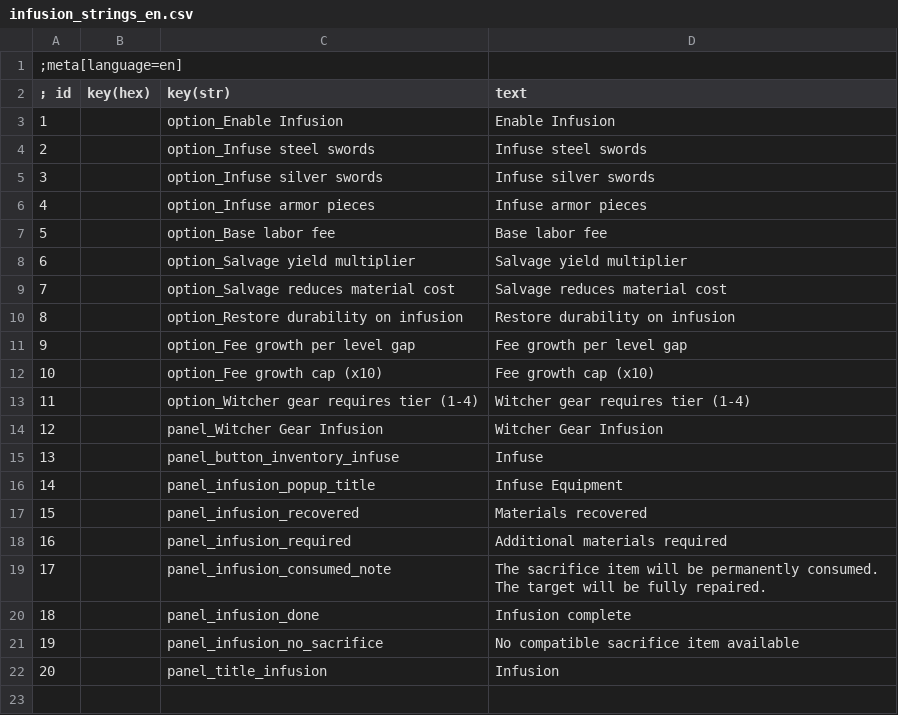
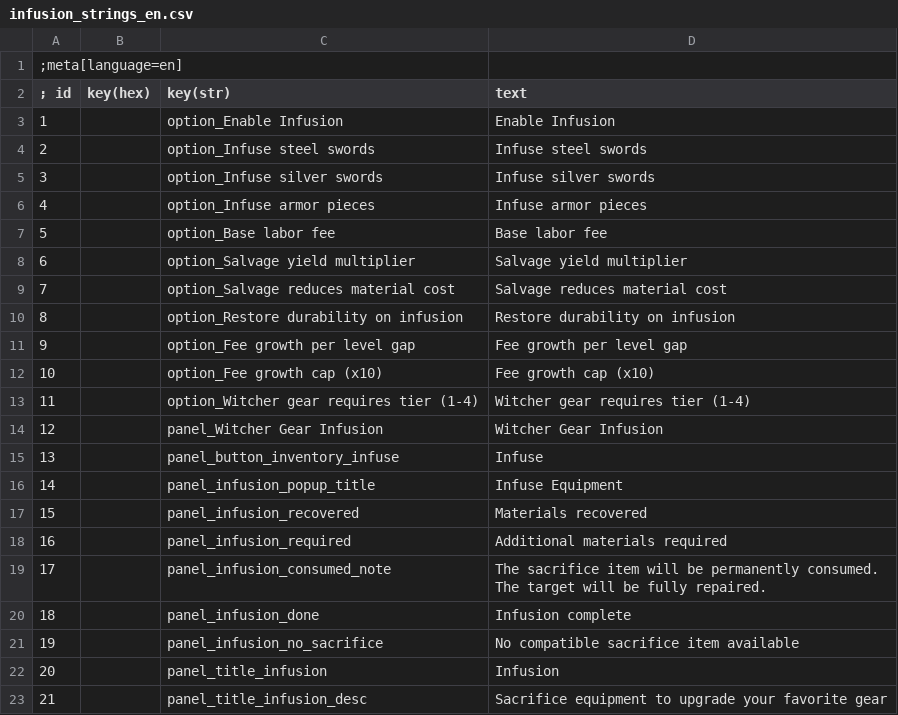
Before and after one commit to bennischober/witcher3-infusion, a CSV file: tools/strings-sources/infusion_strings_en.csv, drawn as a sheet; the diff names each change by its address in the sheet, - before the commit and + after, or states it on an @@ line.

```diff
--- a/tools/strings-sources/infusion_strings_en.csv
+++ b/tools/strings-sources/infusion_strings_en.csv
+row 23: 21 |  | panel_title_infusion_desc | Sacrifice equipment to upgrade your favorite gear
```
Also changed, not shown: tools/strings-sources/infusion_strings_de.csv, 3 other files.
